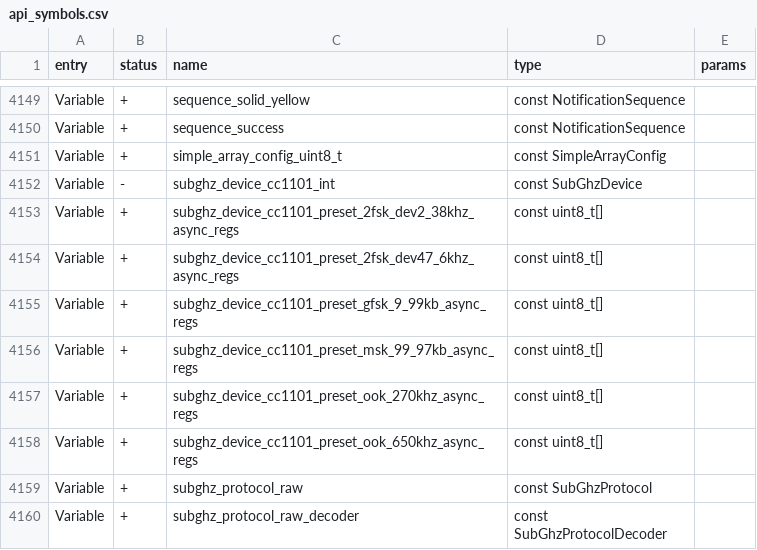
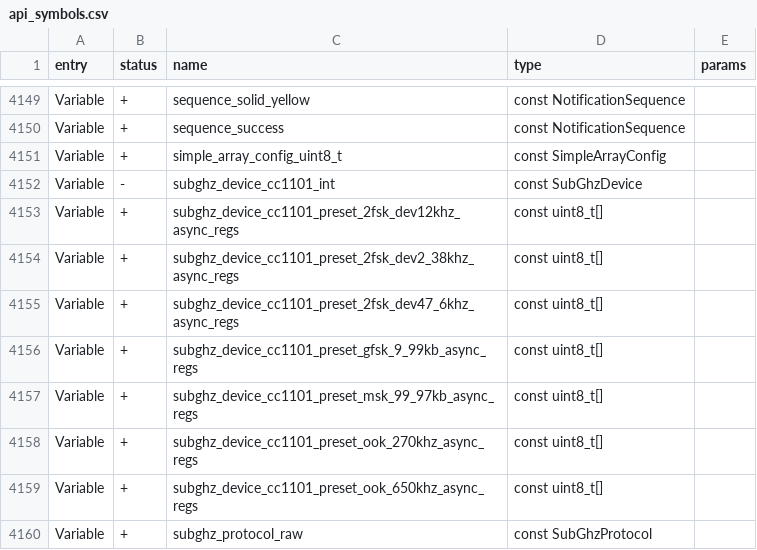
Before and after one commit to DarkFlippers/unleashed-firmware, a CSV file: targets/f7/api_symbols.csv, drawn as a sheet; only a part is shown, gaps mark what is left out; the shorter side is filled out with more unchanged rows.

```diff
--- a/targets/f7/api_symbols.csv
+++ b/targets/f7/api_symbols.csv
@@ -4152,2 +4152,3 @@ Variable,+,simple_array_config_uint8_t,const SimpleArrayConfig,
 Variable,-,subghz_device_cc1101_int,const SubGhzDevice,
+Variable,+,subghz_device_cc1101_preset_2fsk_dev12khz_async_regs,const uint8_t[],
 Variable,+,subghz_device_cc1101_preset_2fsk_dev2_38khz_async_regs,const uint8_t[],
```
Also changed, not shown: 11 other files.
